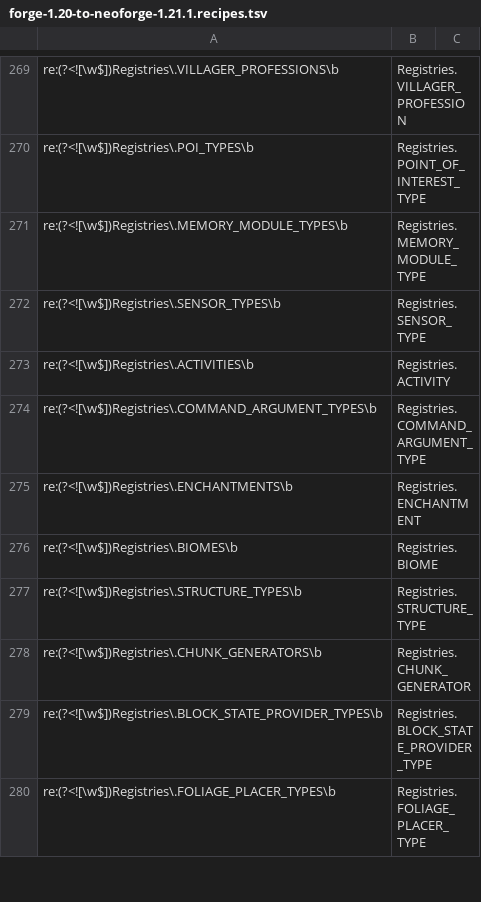
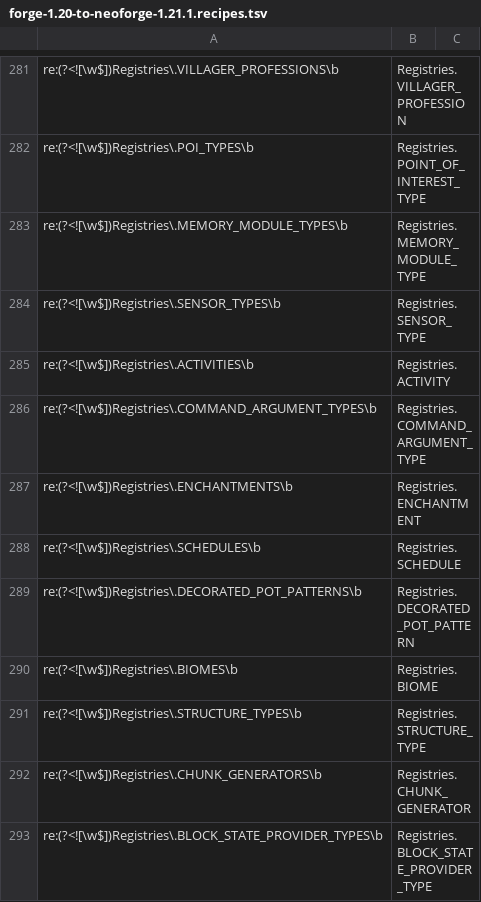
Before and after one commit to jivinstev/mc-mod-version-upgrade, a TSV file: tools/recipes/forge-1.20-to-neoforge-1.21.1.recipes.tsv, drawn as a sheet; only a part is shown, gaps mark what is left out; the shorter side is filled out with more unchanged rows; the diff covers the shown part only.

```diff
--- a/tools/recipes/forge-1.20-to-neoforge-1.21.1.recipes.tsv
+++ b/tools/recipes/forge-1.20-to-neoforge-1.21.1.recipes.tsv
@@ -275,2 +287,4 @@ re:(?<![\w$])Registries\.COMMAND_ARGUMENT_TYPES\b	Registries.COMMAND_ARGUMENT_TY
 re:(?<![\w$])Registries\.ENCHANTMENTS\b	Registries.ENCHANTMENT
+re:(?<![\w$])Registries\.SCHEDULES\b	Registries.SCHEDULE
+re:(?<![\w$])Registries\.DECORATED_POT_PATTERNS\b	Registries.DECORATED_POT_PATTERN
 re:(?<![\w$])Registries\.BIOMES\b	Registries.BIOME
```
Also changed, not shown: 19 added rows elsewhere in this file, tools/recipes/forge-1.21.1-members.tsv, 1 other file.
